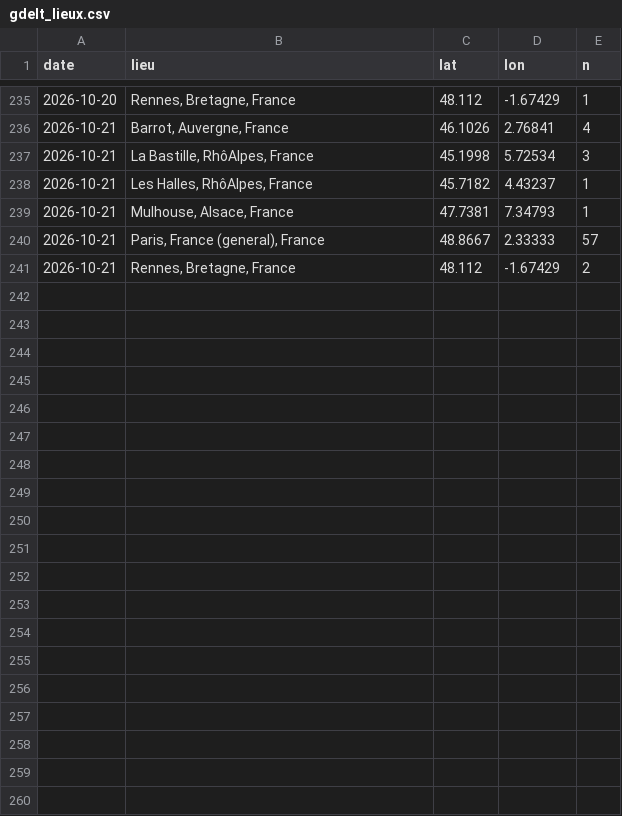
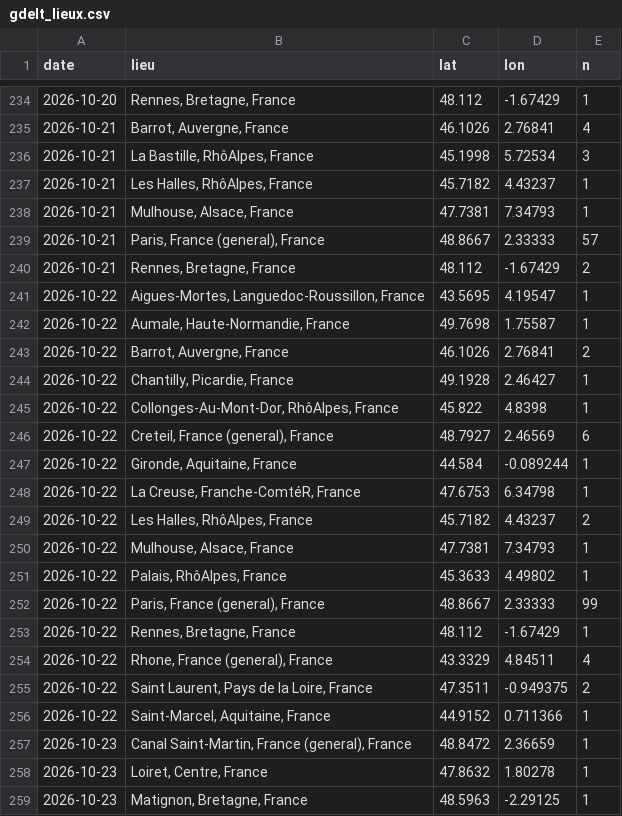
Before and after one commit to benicrux/barometre-social, a CSV file: data/gdelt_lieux.csv, drawn as a sheet; only a part is shown, gaps mark what is left out; the diff covers the shown part only; the diff names each change by its address in the sheet, - before the commit and + after, or states it on an @@ line.

```diff
--- a/data/gdelt_lieux.csv
+++ b/data/gdelt_lieux.csv
+row 241: 2026-10-22 | Aigues-Mortes, Languedoc-Roussillon, France | 43.5695 | 4.19547 | 1
+row 242: 2026-10-22 | Aumale, Haute-Normandie, France | 49.7698 | 1.75587 | 1
+row 243: 2026-10-22 | Barrot, Auvergne, France | 46.1026 | 2.76841 | 2
+row 244: 2026-10-22 | Chantilly, Picardie, France | 49.1928 | 2.46427 | 1
+row 245: 2026-10-22 | Collonges-Au-Mont-Dor, RhôAlpes, France | 45.822 | 4.8398 | 1
+row 246: 2026-10-22 | Creteil, France (general), France | 48.7927 | 2.46569 | 6
+row 247: 2026-10-22 | Gironde, Aquitaine, France | 44.584 | -0.089244 | 1
+row 248: 2026-10-22 | La Creuse, Franche-ComtéR, France | 47.6753 | 6.34798 | 1
+row 249: 2026-10-22 | Les Halles, RhôAlpes, France | 45.7182 | 4.43237 | 2
+row 250: 2026-10-22 | Mulhouse, Alsace, France | 47.7381 | 7.34793 | 1
+row 251: 2026-10-22 | Palais, RhôAlpes, France | 45.3633 | 4.49802 | 1
+row 252: 2026-10-22 | Paris, France (general), France | 48.8667 | 2.33333 | 99
+row 253: 2026-10-22 | Rennes, Bretagne, France | 48.112 | -1.67429 | 1
+row 254: 2026-10-22 | Rhone, France (general), France | 43.3329 | 4.84511 | 4
+row 255: 2026-10-22 | Saint Laurent, Pays de la Loire, France | 47.3511 | -0.949375 | 2
+row 256: 2026-10-22 | Saint-Marcel, Aquitaine, France | 44.9152 | 0.711366 | 1
+row 257: 2026-10-23 | Canal Saint-Martin, France (general), France | 48.8472 | 2.36659 | 1
+row 258: 2026-10-23 | Loiret, Centre, France | 47.8632 | 1.80278 | 1
+row 259: 2026-10-23 | Matignon, Bretagne, France | 48.5963 | -2.29125 | 1
```
Also changed, not shown: 9 added rows and 1 removed row elsewhere in this file, data/carburants.csv, data/gdelt_evenements.csv, 5 other files.
